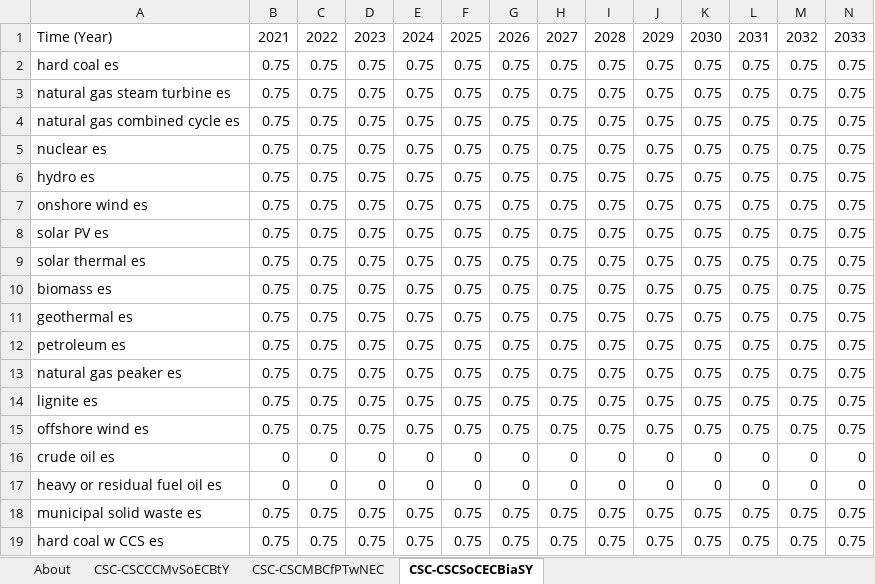
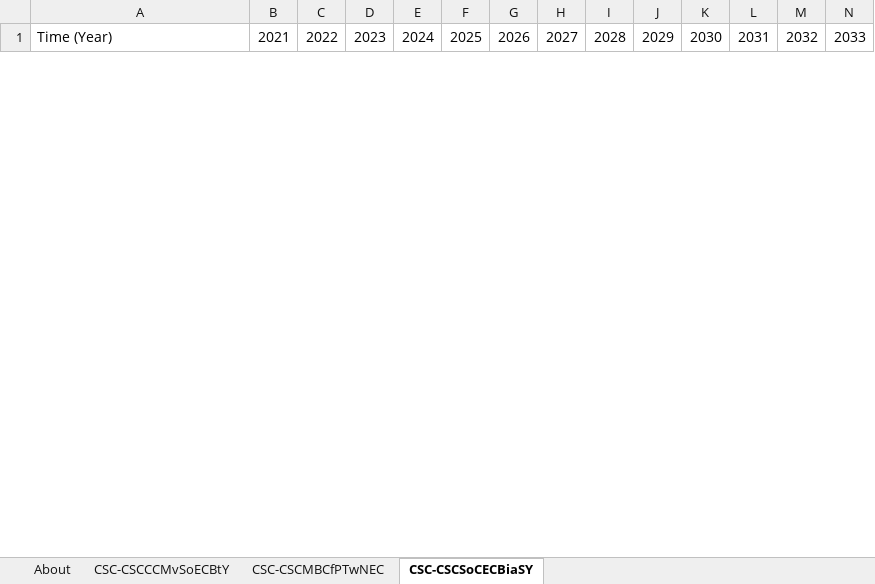
Before and after one commit to EnergyInnovation/eps-us, an Excel workbook: InputData/elec/CSC/Capacity Supply Curve.xlsx, sheet CSC-CSCSoCECBiaSY, drawn as a sheet; only a part is shown; values as stored, in another font and other column widths than the file's, no borders; removed rows and columns are numbered as before the commit, all else as after; rows hold the shown columns only; the diff covers the shown part only; the diff names each change by its address in the sheet, - before the commit and + after, or states it on an @@ line.

Commit message:
Updates to capacity supply curve parameters

```diff
--- a/InputData/elec/CSC/Capacity Supply Curve.xlsx (sheet CSC-CSCSoCECBiaSY)
+++ b/InputData/elec/CSC/Capacity Supply Curve.xlsx (sheet CSC-CSCSoCECBiaSY)
-row 2: hard coal es | 0.75 | 0.75 | 0.75 | 0.75 | 0.75 | 0.75 | 0.75 | 0.75 | 0.75 | 0.75 | 0.75 | 0.75 | 0.75
-row 3: natural gas steam turbine es | 0.75 | 0.75 | 0.75 | 0.75 | 0.75 | 0.75 | 0.75 | 0.75 | 0.75 | 0.75 | 0.75 | 0.75 | 0.75
-row 4: natural gas combined cycle es | 0.75 | 0.75 | 0.75 | 0.75 | 0.75 | 0.75 | 0.75 | 0.75 | 0.75 | 0.75 | 0.75 | 0.75 | 0.75
-row 5: nuclear es | 0.75 | 0.75 | 0.75 | 0.75 | 0.75 | 0.75 | 0.75 | 0.75 | 0.75 | 0.75 | 0.75 | 0.75 | 0.75
-row 6: hydro es | 0.75 | 0.75 | 0.75 | 0.75 | 0.75 | 0.75 | 0.75 | 0.75 | 0.75 | 0.75 | 0.75 | 0.75 | 0.75
-row 7: onshore wind es | 0.75 | 0.75 | 0.75 | 0.75 | 0.75 | 0.75 | 0.75 | 0.75 | 0.75 | 0.75 | 0.75 | 0.75 | 0.75
-row 8: solar PV es | 0.75 | 0.75 | 0.75 | 0.75 | 0.75 | 0.75 | 0.75 | 0.75 | 0.75 | 0.75 | 0.75 | 0.75 | 0.75
-row 9: solar thermal es | 0.75 | 0.75 | 0.75 | 0.75 | 0.75 | 0.75 | 0.75 | 0.75 | 0.75 | 0.75 | 0.75 | 0.75 | 0.75
-row 10: biomass es | 0.75 | 0.75 | 0.75 | 0.75 | 0.75 | 0.75 | 0.75 | 0.75 | 0.75 | 0.75 | 0.75 | 0.75 | 0.75
-row 11: geothermal es | 0.75 | 0.75 | 0.75 | 0.75 | 0.75 | 0.75 | 0.75 | 0.75 | 0.75 | 0.75 | 0.75 | 0.75 | 0.75
-row 12: petroleum es | 0.75 | 0.75 | 0.75 | 0.75 | 0.75 | 0.75 | 0.75 | 0.75 | 0.75 | 0.75 | 0.75 | 0.75 | 0.75
-row 13: natural gas peaker es | 0.75 | 0.75 | 0.75 | 0.75 | 0.75 | 0.75 | 0.75 | 0.75 | 0.75 | 0.75 | 0.75 | 0.75 | 0.75
-row 14: lignite es | 0.75 | 0.75 | 0.75 | 0.75 | 0.75 | 0.75 | 0.75 | 0.75 | 0.75 | 0.75 | 0.75 | 0.75 | 0.75
-row 15: offshore wind es | 0.75 | 0.75 | 0.75 | 0.75 | 0.75 | 0.75 | 0.75 | 0.75 | 0.75 | 0.75 | 0.75 | 0.75 | 0.75
-row 16: crude oil es | 0 | 0 | 0 | 0 | 0 | 0 | 0 | 0 | 0 | 0 | 0 | 0 | 0
-row 17: heavy or residual fuel oil es | 0 | 0 | 0 | 0 | 0 | 0 | 0 | 0 | 0 | 0 | 0 | 0 | 0
-row 18: municipal solid waste es | 0.75 | 0.75 | 0.75 | 0.75 | 0.75 | 0.75 | 0.75 | 0.75 | 0.75 | 0.75 | 0.75 | 0.75 | 0.75
-row 19: hard coal w CCS es | 0.75 | 0.75 | 0.75 | 0.75 | 0.75 | 0.75 | 0.75 | 0.75 | 0.75 | 0.75 | 0.75 | 0.75 | 0.75
```
Also changed, not shown: 24 added rows and 6 removed rows elsewhere in this sheet, sheet CSC-CSCCCMvSoECBtY, sheet About, charts or pictures, 2 other files.
